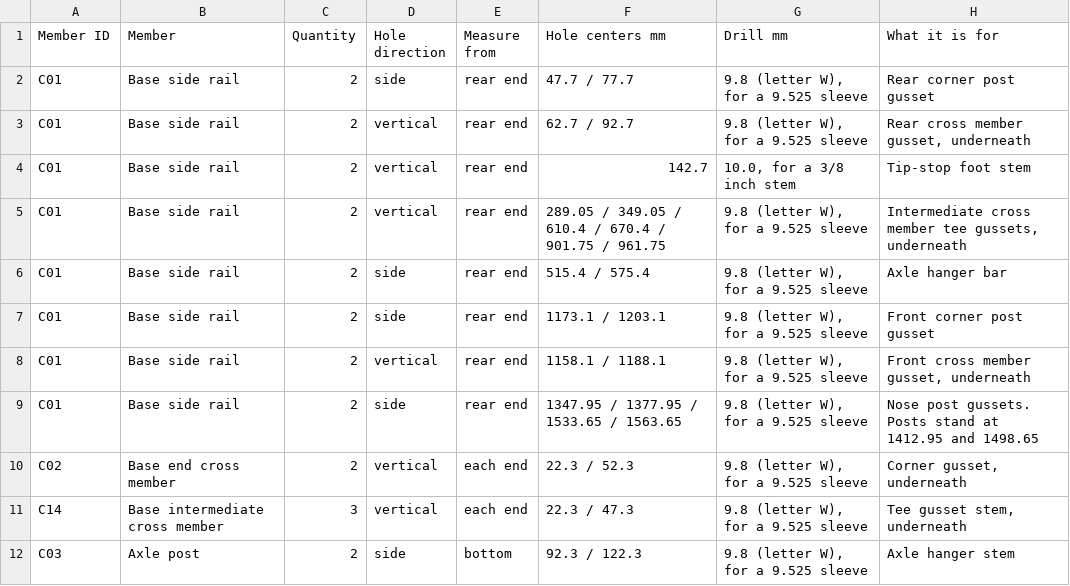
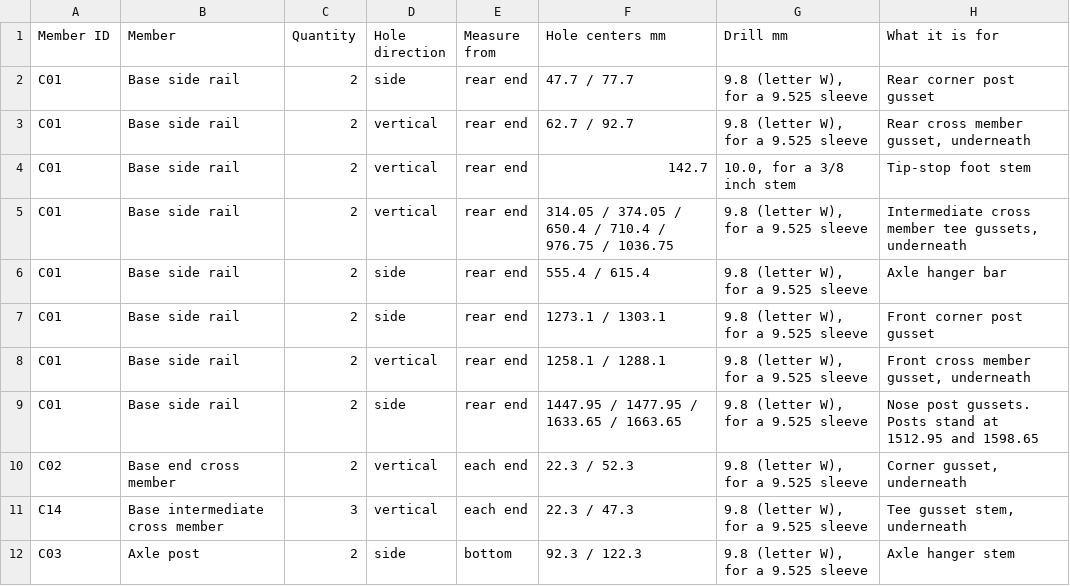
Before and after one commit to stacksjs/buddy-wheels, a CSV file: designs/rover/r0/drilling.csv, drawn as a sheet; only a part is shown; the diff covers the shown part only.

```diff
--- a/designs/rover/r0/drilling.csv
+++ b/designs/rover/r0/drilling.csv
@@ -4,7 +4,7 @@
 "C01","Base side rail","2","vertical","rear end","142.7","10.0, for a 3/8 inch stem","Tip-stop foot stem"
-"C01","Base side rail","2","vertical","rear end","289.05 / 349.05 / 610.4 / 670.4 / 901.75 / 961.75","9.8 (letter W), for a 9.525 sleeve","Intermediate cross member tee gussets, underneath"
-"C01","Base side rail","2","side","rear end","515.4 / 575.4","9.8 (letter W), for a 9.525 sleeve","Axle hanger bar"
-"C01","Base side rail","2","side","rear end","1173.1 / 1203.1","9.8 (letter W), for a 9.525 sleeve","Front corner post gusset"
-"C01","Base side rail","2","vertical","rear end","1158.1 / 1188.1","9.8 (letter W), for a 9.525 sleeve","Front cross member gusset, underneath"
-"C01","Base side rail","2","side","rear end","1347.95 / 1377.95 / 1533.65 / 1563.65","9.8 (letter W), for a 9.525 sleeve","Nose post gussets. Posts stand at 1412.95 and 1498.65"
+"C01","Base side rail","2","vertical","rear end","314.05 / 374.05 / 650.4 / 710.4 / 976.75 / 1036.75","9.8 (letter W), for a 9.525 sleeve","Intermediate cross member tee gussets, underneath"
+"C01","Base side rail","2","side","rear end","555.4 / 615.4","9.8 (letter W), for a 9.525 sleeve","Axle hanger bar"
+"C01","Base side rail","2","side","rear end","1273.1 / 1303.1","9.8 (letter W), for a 9.525 sleeve","Front corner post gusset"
+"C01","Base side rail","2","vertical","rear end","1258.1 / 1288.1","9.8 (letter W), for a 9.525 sleeve","Front cross member gusset, underneath"
+"C01","Base side rail","2","side","rear end","1447.95 / 1477.95 / 1633.65 / 1663.65","9.8 (letter W), for a 9.525 sleeve","Nose post gussets. Posts stand at 1512.95 and 1598.65"
 "C02","Base end cross member","2","vertical","each end","22.3 / 52.3","9.8 (letter W), for a 9.525 sleeve","Corner gusset, underneath"
```
Also changed, not shown: 6 edited cells elsewhere in this file, designs/rover/r0/bom.csv, designs/rover/r0/cut-list.csv, 46 other files.
